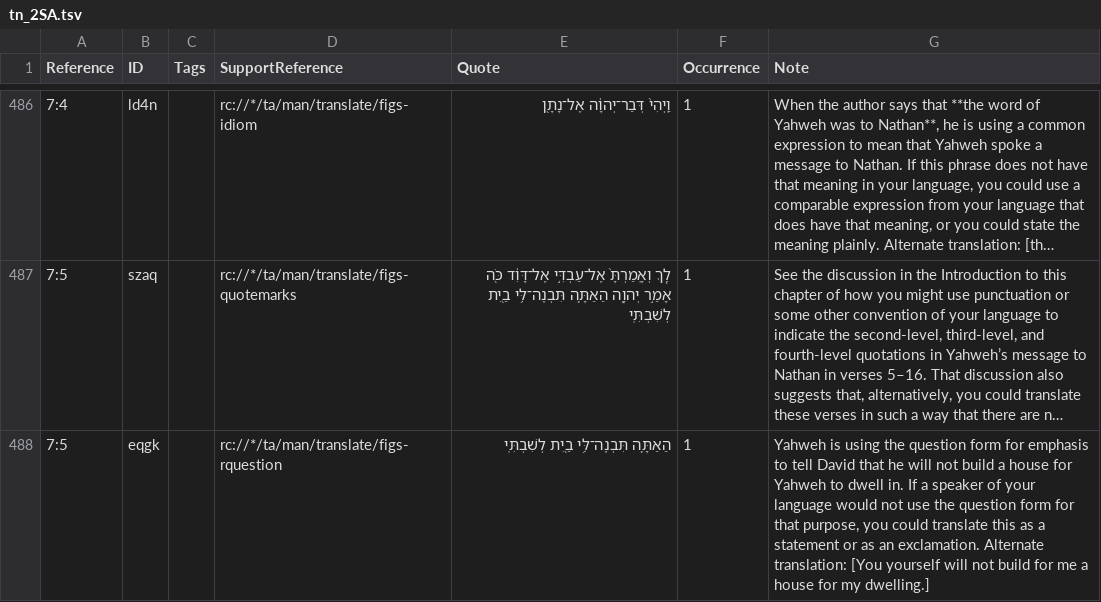
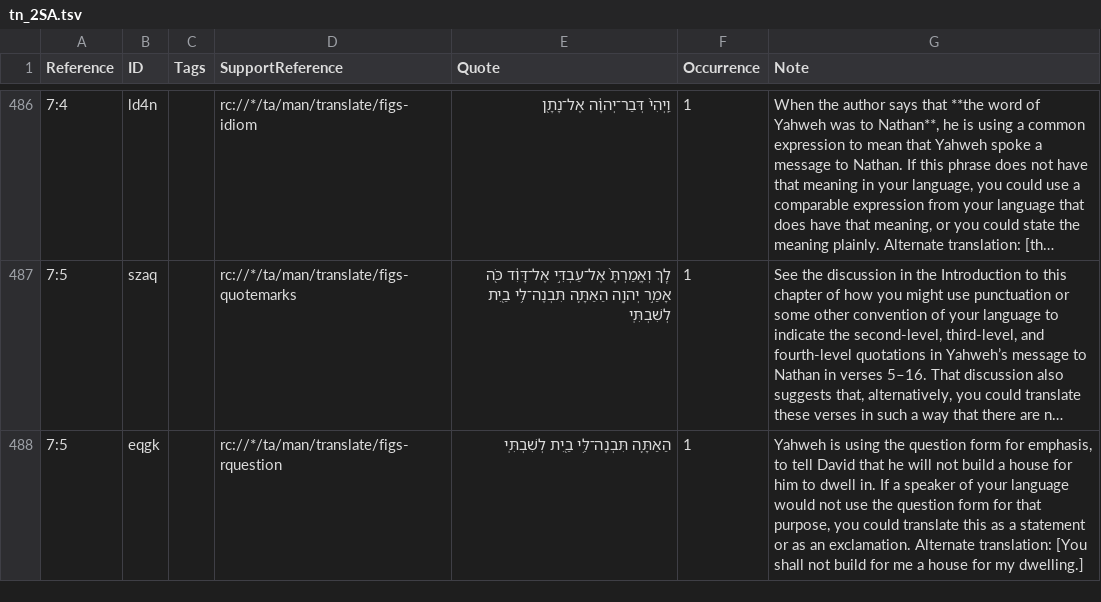
Before and after one commit to ding0t/en_tn, a TSV file: tn_2SA.tsv, drawn as a sheet; only a part is shown, gaps mark what is left out; long unchanged cells end in …; the diff covers the shown part only; the diff names each change by its address in the sheet, - before the commit and + after, or states it on an @@ line.

Commit message:
Merge christopherrsmith-tc-create-1 into master by christopherrsmith (#5176)

```diff
--- a/tn_2SA.tsv
+++ b/tn_2SA.tsv
-G488 (Note): …form for emphasis to tell David that he will not build a house for Yahweh to dwell in. If a speaker of your language would not use the question form for that purpose, you could translate this as a statement or as an exclamation. Alternate translation: [You yourself will not build…
+G488 (Note): …form for emphasis, to tell David that he will not build a house for him to dwell in. If a speaker of your language would not use the question form for that purpose, you could translate this as a statement or as an exclamation. Alternate translation: [You shall not build…
```
Also changed, not shown: 16 edited cells elsewhere in this file.
